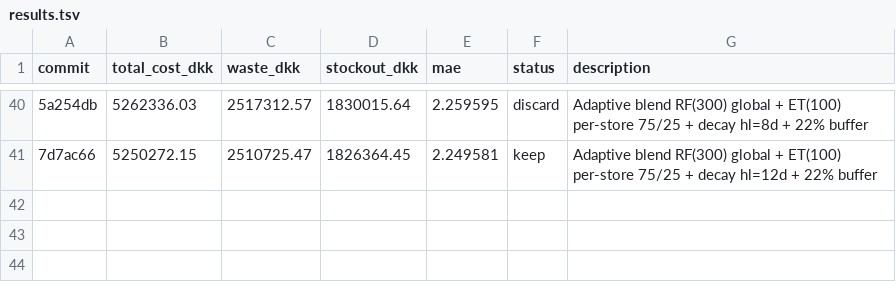
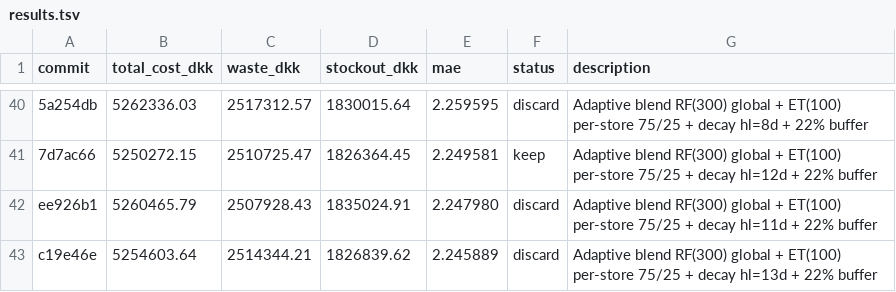
Before and after one commit to mabdelmagid-sketch/DIH-X-AUC-Hackathon, a TSV file: FlowPOS/services/forecasting/autoresearch/results.tsv, drawn as a sheet; only a part is shown, gaps mark what is left out; the diff names each change by its address in the sheet, - before the commit and + after, or states it on an @@ line.

Commit message:
chore: update results.tsv with hl=11d and hl=13d experiments

```diff
--- a/FlowPOS/services/forecasting/autoresearch/results.tsv
+++ b/FlowPOS/services/forecasting/autoresearch/results.tsv
+row 42: ee926b1 | 5260465.79 | 2507928.43 | 1835024.91 | 2.247980 | discard | Adaptive blend RF(300) global + ET(100) per-store 75/25 + decay hl=11d + 22% buffer
+row 43: c19e46e | 5254603.64 | 2514344.21 | 1826839.62 | 2.245889 | discard | Adaptive blend RF(300) global + ET(100) per-store 75/25 + decay hl=13d + 22% buffer
```
